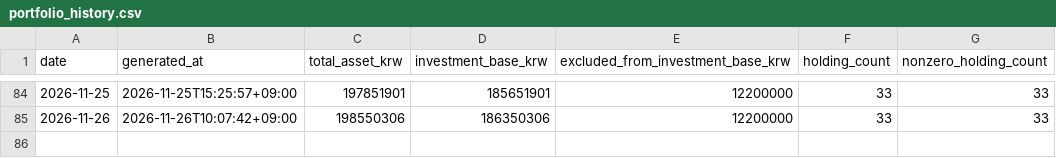
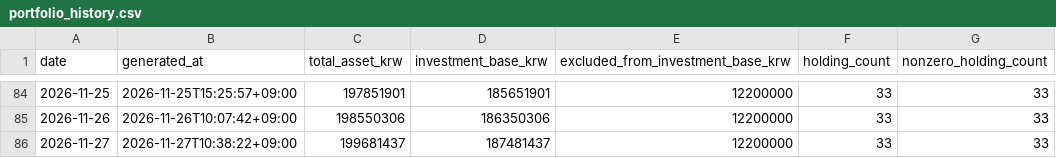
Before and after one commit to Wandongkee/portfolio-dashboard, a CSV file: web_data/portfolio_history.csv, drawn as a sheet; only a part is shown, gaps mark what is left out.

Commit message:
Update portfolio data 2026-11-27 10:38:32

```diff
--- a/web_data/portfolio_history.csv
+++ b/web_data/portfolio_history.csv
@@ -85 +85,2 @@
 2026-11-26,2026-11-26T10:07:42+09:00,198550306,186350306,12200000,33,33
+2026-11-27,2026-11-27T10:38:22+09:00,199681437,187481437,12200000,33,33
```
Also changed, not shown: web_data/housing_index.csv, web_data/portfolio_holdings.csv, 3 other files.
